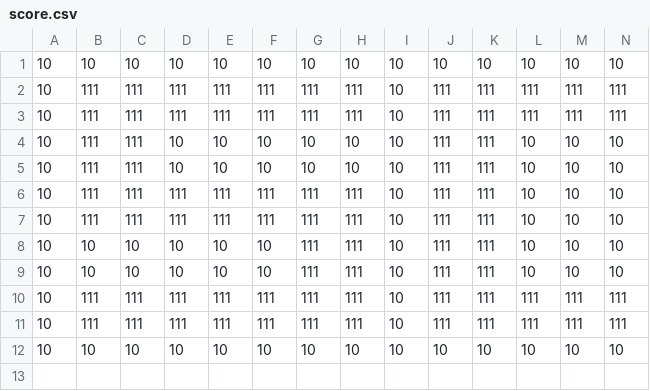
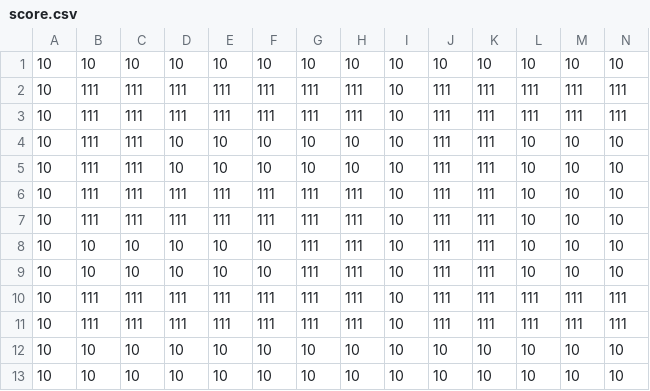
Before and after one commit to manuelF/sdc-2012-fpga-roadfighter, a CSV file: RR/scripts/score.csv, drawn as a sheet; only a part is shown; rows hold the shown columns only; the diff names each change by its address in the sheet, - before the commit and + after, or states it on an @@ line.

Commit message:
Ahora hay score (esta mal posicionado, las letras se ven medio mal, y cuenta siempre, pero llevo dos dias con esto, me voy a tomar un break)

```diff
--- a/RR/scripts/score.csv
+++ b/RR/scripts/score.csv
+row 13: 10 | 10 | 10 | 10 | 10 | 10 | 10 | 10 | 10 | 10 | 10 | 10 | 10 | 10
```
Also changed, not shown: 19 other files.
